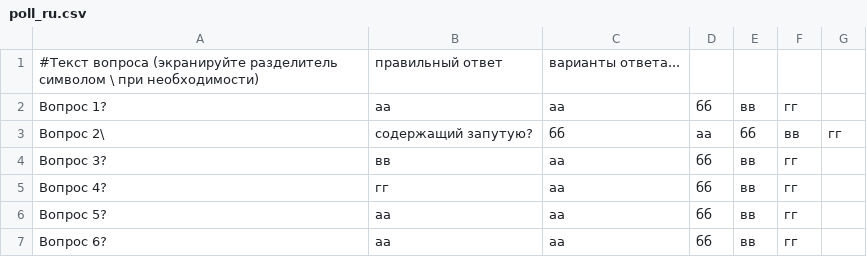
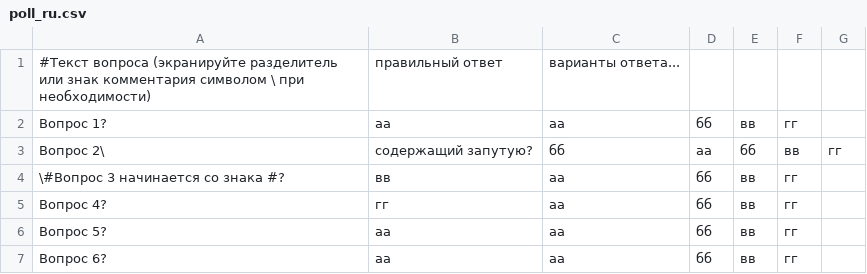
Before and after one commit to ILyaCyclone/otus-spring-hw, a CSV file: src/main/resources/poll_ru.csv, drawn as a sheet.

```diff
--- a/src/main/resources/poll_ru.csv
+++ b/src/main/resources/poll_ru.csv
@@ -1,5 +1,5 @@
-#Текст вопроса (экранируйте разделитель символом \ при необходимости), правильный ответ, варианты ответа...
+#Текст вопроса (экранируйте разделитель или знак комментария символом \ при необходимости), правильный ответ, варианты ответа...
 Вопрос 1?,аа,аа,бб,вв,гг
 Вопрос 2\, содержащий запутую?,бб,аа,бб,вв,гг
-Вопрос 3?,вв,аа,бб,вв,гг
+\#Вопрос 3 начинается со знака #?,вв,аа,бб,вв,гг
 Вопрос 4?,гг,аа,бб,вв,гг
```
Also changed, not shown: 5 other files.
